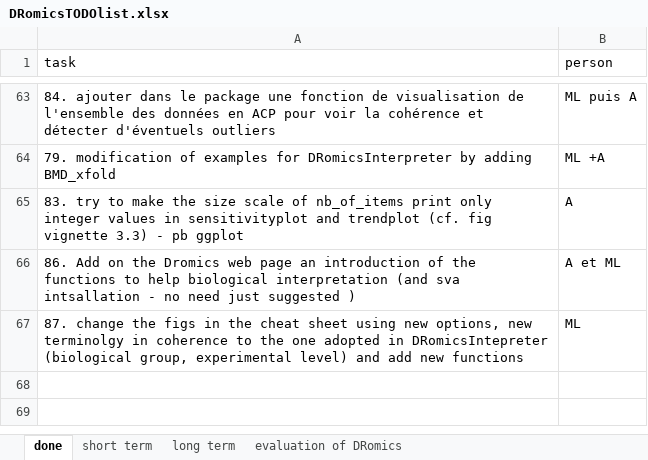
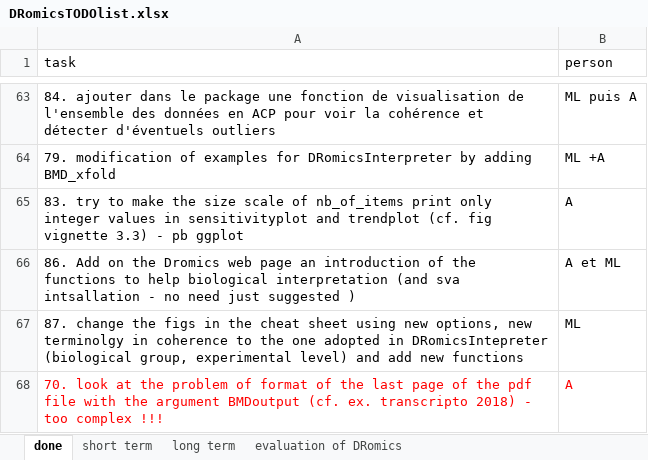
Before and after one commit to lbbe-software/DRomics, an Excel workbook: share/techdoc/DRomicsTODOlist.xlsx, sheet done, drawn as a sheet; only a part is shown, gaps mark what is left out; values as stored, in another font and other column widths than the file's, no borders; the diff names each change by its address in the sheet, - before the commit and + after, or states it on an @@ line.

```diff
--- a/share/techdoc/DRomicsTODOlist.xlsx (sheet done)
+++ b/share/techdoc/DRomicsTODOlist.xlsx (sheet done)
+row 68: 70. look at the problem of format of the last page of the pdf file with the argument BMDoutput (cf. ex. transcripto 2018) - too complex !!! | A
```
Also changed, not shown: sheet short term.
